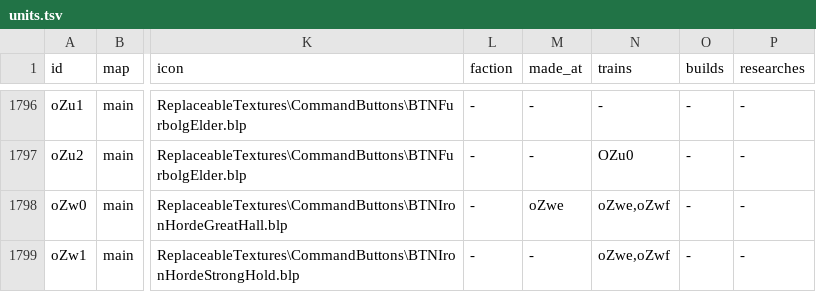
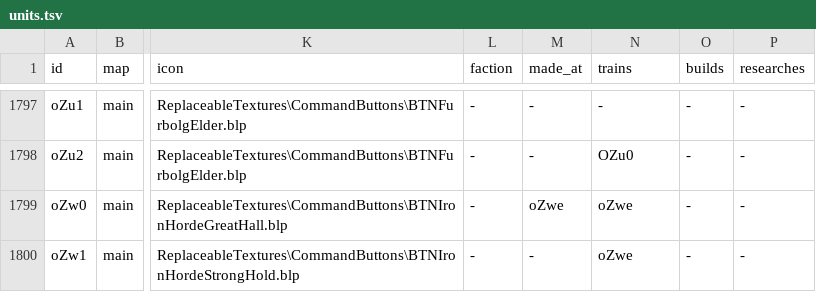
Before and after one commit to Unununiumwc3/Shattered-Legacies, a TSV file: src/WarcraftLegacies.Source/ShatteredLegacies/Content/units.tsv, drawn as a sheet; only a part is shown, gaps mark what is left out; addresses are those after the commit; the diff covers the shown part only; the diff names each change by its address in the sheet, - before the commit and + after, or states it on an @@ line.

```diff
--- a/src/WarcraftLegacies.Source/ShatteredLegacies/Content/units.tsv
+++ b/src/WarcraftLegacies.Source/ShatteredLegacies/Content/units.tsv
-N1799:N1800 (trains): oZwe,oZwf
+N1799:N1800 (trains): oZwe
```
Also changed, not shown: 1 added row and 5 edited cells elsewhere in this file, src/WarcraftLegacies.Source/ShatteredLegacies/Content/abilities.tsv, src/WarcraftLegacies.Source/ShatteredLegacies/Content/upgrades.tsv, 42 other files.
